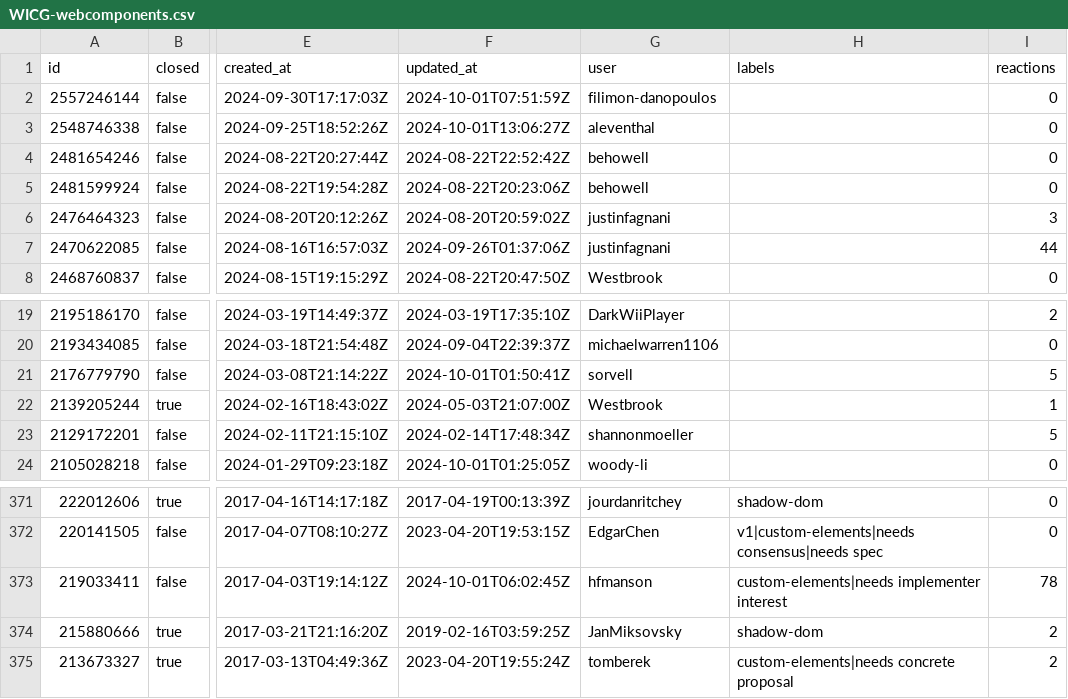
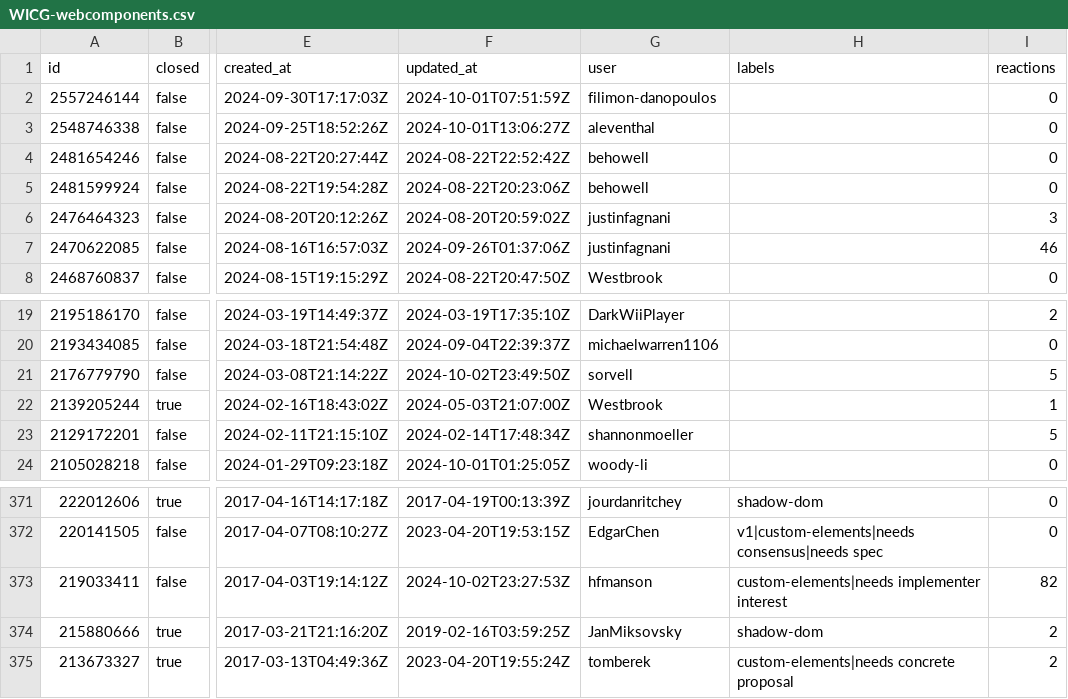
Before and after one commit to bgrins/compat-utils, a CSV file: output/WICG-webcomponents.csv, drawn as a sheet; only a part is shown, gaps mark what is left out; the diff names each change by its address in the sheet, - before the commit and + after, or states it on an @@ line.

```diff
--- a/output/WICG-webcomponents.csv
+++ b/output/WICG-webcomponents.csv
-I7 (reactions): 44
+I7 (reactions): 46
-F21 (updated_at): 2024-10-01T01:50:41Z
+F21 (updated_at): 2024-10-02T23:49:50Z
-F373 (updated_at): 2024-10-01T06:02:45Z
+F373 (updated_at): 2024-10-02T23:27:53Z
-I373 (reactions): 78
+I373 (reactions): 82
```
Also changed, not shown: output/all-comments.csv, output/w3c-editing.csv, 6 other files.
